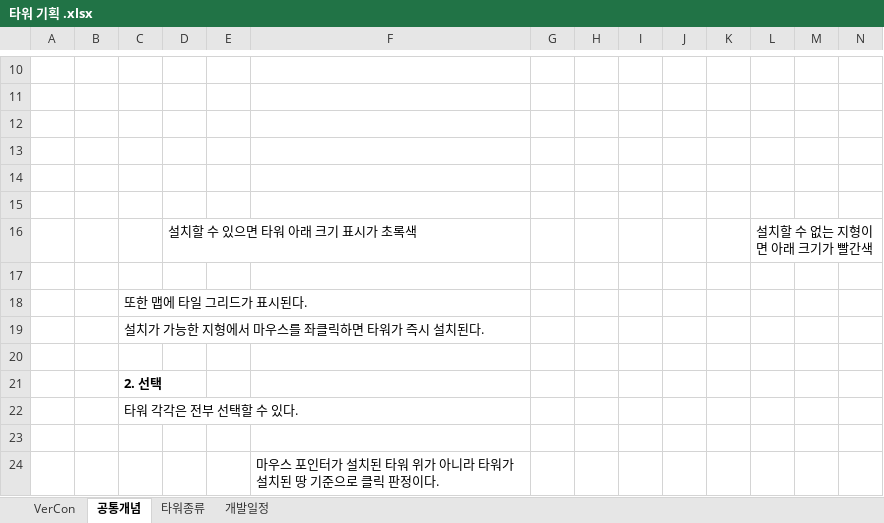
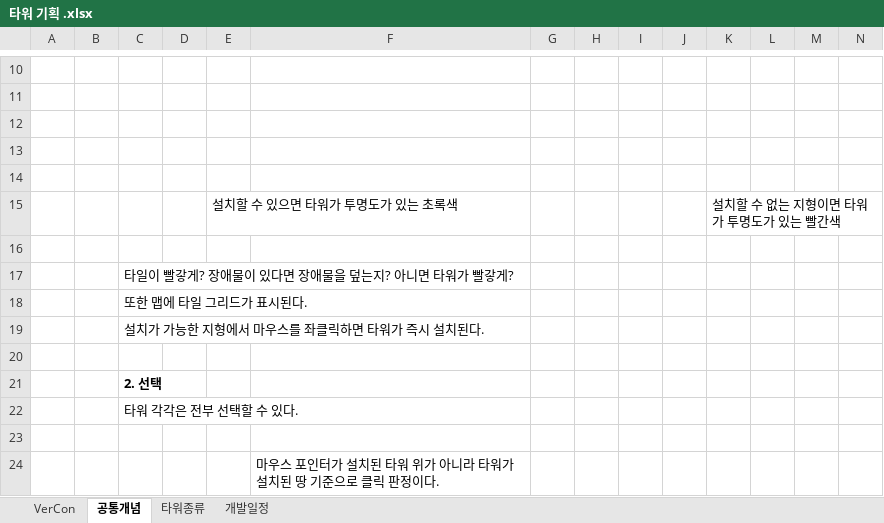
Before and after one commit to ChoWook/PlumTowerDefecne, an Excel workbook: Design/타워 기획 .xlsx, sheet 공통개념, drawn as a sheet; only a part is shown, gaps mark what is left out; values as stored, in another font and other column widths than the file's, no borders; charts and pictures not drawn; removed rows and columns are numbered as before the commit, all else as after; rows hold the shown columns only; the diff names each change by its address in the sheet, - before the commit and + after, or states it on an @@ line.

Commit message:
신동훈 공통개념 수정

```diff
--- a/Design/타워 기획 .xlsx (sheet 공통개념)
+++ b/Design/타워 기획 .xlsx (sheet 공통개념)
+row 15:  |  |  |  | 설치할 수 있으면 타워가 투명도가 있는 초록색 |  |  |  |  |  | 설치할 수 없는 지형이면 타워가 투명도가 있는 빨간색
-row 16:  |  |  | 설치할 수 있으면 타워 아래 크기 표시가 초록색 |  |  |  |  |  |  |  | 설치할 수 없는 지형이면 아래 크기가 빨간색
-C17: (empty)
+C17: 타일이 빨갛게? 장애물이 있다면 장애물을 덮는지? 아니면 타워가 빨갛게?
```
Also changed, not shown: sheet VerCon, charts or pictures.
